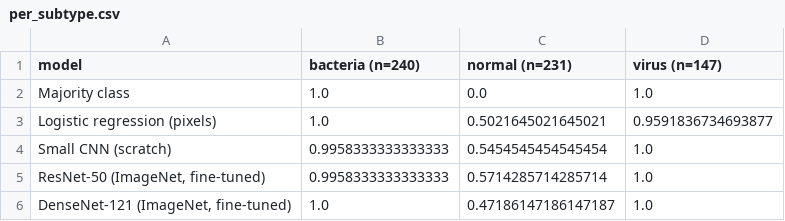
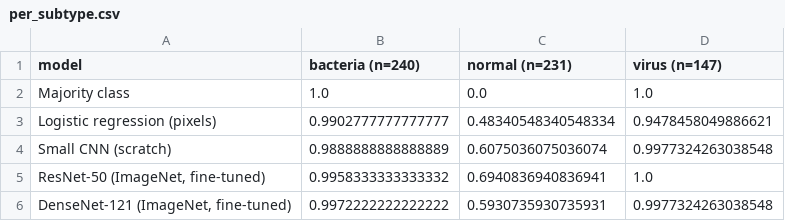
Before and after one commit to mahdhindi/PNEMONIA_DIAGNOSER, a CSV file: results/per_subtype.csv, drawn as a sheet.

```diff
--- a/results/per_subtype.csv
+++ b/results/per_subtype.csv
@@ -2,5 +2,5 @@ model,bacteria (n=240),normal (n=231),virus (n=147)
 Majority class,1.0,0.0,1.0
-Logistic regression (pixels),1.0,0.5021645021645021,0.9591836734693877
-Small CNN (scratch),0.9958333333333333,0.5454545454545454,1.0
-"ResNet-50 (ImageNet, fine-tuned)",0.9958333333333333,0.5714285714285714,1.0
-"DenseNet-121 (ImageNet, fine-tuned)",1.0,0.47186147186147187,1.0
+Logistic regression (pixels),0.9902777777777777,0.48340548340548334,0.9478458049886621
+Small CNN (scratch),0.9888888888888889,0.6075036075036074,0.9977324263038548
+"ResNet-50 (ImageNet, fine-tuned)",0.9958333333333332,0.6940836940836941,1.0
+"DenseNet-121 (ImageNet, fine-tuned)",0.9972222222222222,0.5930735930735931,0.9977324263038548
```
Also changed, not shown: results/ablation_fraction.csv, results/ablation_permute.csv, 26 other files.
